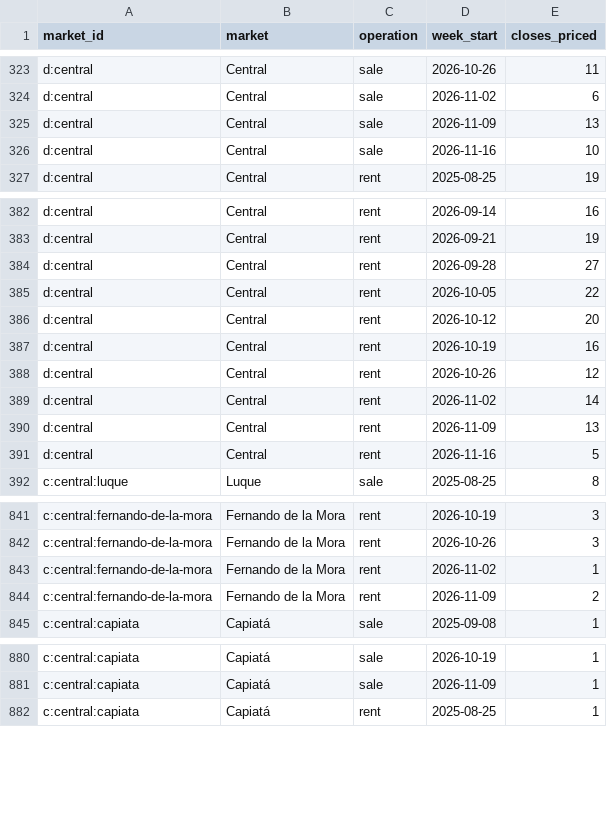
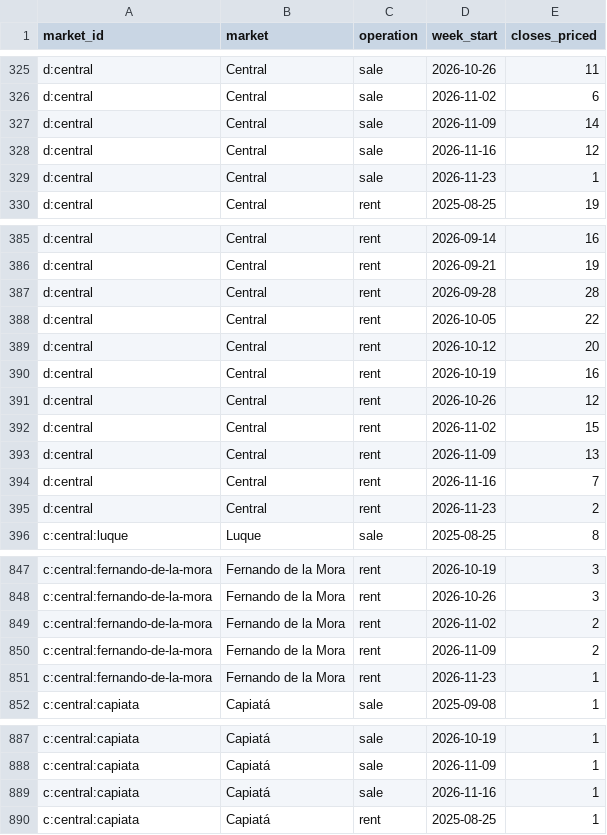
Before and after one commit to ddvanlith/tekoha-daily, a CSV file: dashboard/data/closed_weekly.csv, drawn as a sheet; only a part is shown, gaps mark what is left out; the diff covers the shown part only.

```diff
--- a/dashboard/data/closed_weekly.csv
+++ b/dashboard/data/closed_weekly.csv
@@ -324,4 +326,5 @@ d:central,Central,sale,2026-10-26,11
 d:central,Central,sale,2026-11-02,6
-d:central,Central,sale,2026-11-09,13
-d:central,Central,sale,2026-11-16,10
+d:central,Central,sale,2026-11-09,14
+d:central,Central,sale,2026-11-16,12
+d:central,Central,sale,2026-11-23,1
 d:central,Central,rent,2025-08-25,19
@@ -383,3 +386,3 @@ d:central,Central,rent,2026-09-14,16
 d:central,Central,rent,2026-09-21,19
-d:central,Central,rent,2026-09-28,27
+d:central,Central,rent,2026-09-28,28
 d:central,Central,rent,2026-10-05,22
@@ -388,5 +391,6 @@ d:central,Central,rent,2026-10-19,16
 d:central,Central,rent,2026-10-26,12
-d:central,Central,rent,2026-11-02,14
+d:central,Central,rent,2026-11-02,15
 d:central,Central,rent,2026-11-09,13
-d:central,Central,rent,2026-11-16,5
+d:central,Central,rent,2026-11-16,7
+d:central,Central,rent,2026-11-23,2
 c:central:luque,Luque,sale,2025-08-25,8
@@ -842,4 +848,5 @@ c:central:fernando-de-la-mora,Fernando de la Mora,rent,2026-10-19,3
 c:central:fernando-de-la-mora,Fernando de la Mora,rent,2026-10-26,3
-c:central:fernando-de-la-mora,Fernando de la Mora,rent,2026-11-02,1
+c:central:fernando-de-la-mora,Fernando de la Mora,rent,2026-11-02,2
 c:central:fernando-de-la-mora,Fernando de la Mora,rent,2026-11-09,2
+c:central:fernando-de-la-mora,Fernando de la Mora,rent,2026-11-23,1
 c:central:capiata,Capiatá,sale,2025-09-08,1
@@ -881,2 +888,3 @@ c:central:capiata,Capiatá,sale,2026-10-19,1
 c:central:capiata,Capiatá,sale,2026-11-09,1
+c:central:capiata,Capiatá,sale,2026-11-16,1
 c:central:capiata,Capiatá,rent,2025-08-25,1
```
Also changed, not shown: 20 added rows and 34 edited cells elsewhere in this file, dashboard/data/asking_flow_daily.csv, dashboard/data/asking_new_7d.csv, 20 other files.
